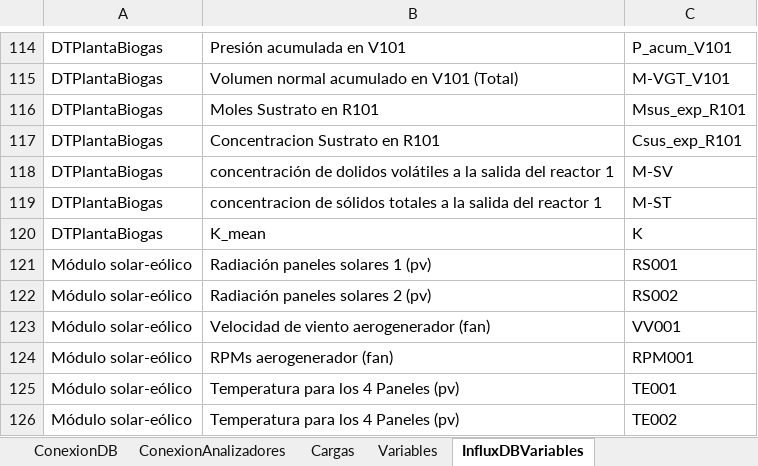
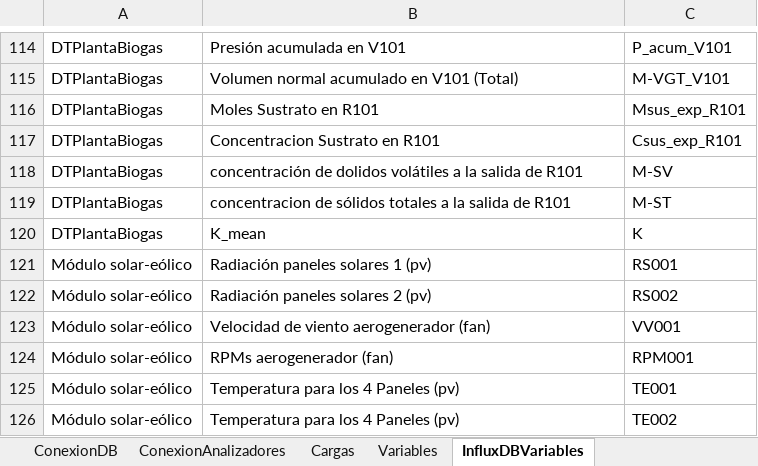
Before and after one commit to andeusse/project-cali, an Excel workbook: backend/v1.0/tools/DB_Mapping.xlsx, sheet InfluxDBVariables, drawn as a sheet; only a part is shown, gaps mark what is left out; values as stored, in another font and other column widths than the file's, no borders; the diff names each change by its address in the sheet, - before the commit and + after, or states it on an @@ line.

```diff
--- a/backend/v1.0/tools/DB_Mapping.xlsx (sheet InfluxDBVariables)
+++ b/backend/v1.0/tools/DB_Mapping.xlsx (sheet InfluxDBVariables)
-B118: …la salida del reactor 1
+B118: …la salida de R101
-B119: …la salida del reactor 1
+B119: …la salida de R101
```
Also changed, not shown: 2 other files.
